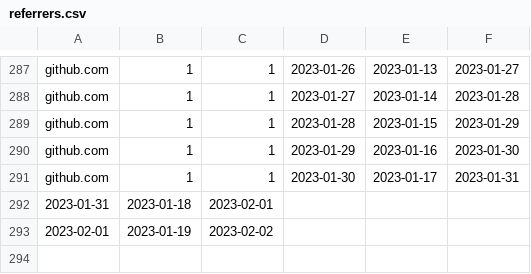
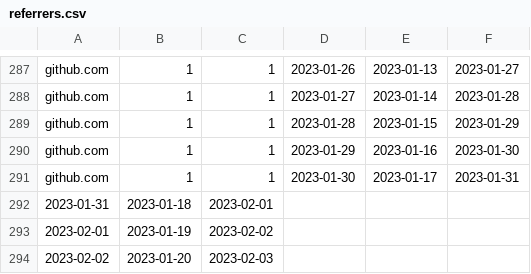
Before and after one commit to emitanaka/actions, a CSV file: data/referrers.csv, drawn as a sheet; only a part is shown, gaps mark what is left out.

```diff
--- a/data/referrers.csv
+++ b/data/referrers.csv
@@ -293 +293,2 @@
 2023-02-01,2023-01-19,2023-02-02
+2023-02-02,2023-01-20,2023-02-03
```
Also changed, not shown: data/clones.csv, data/paths.csv, 3 other files.
